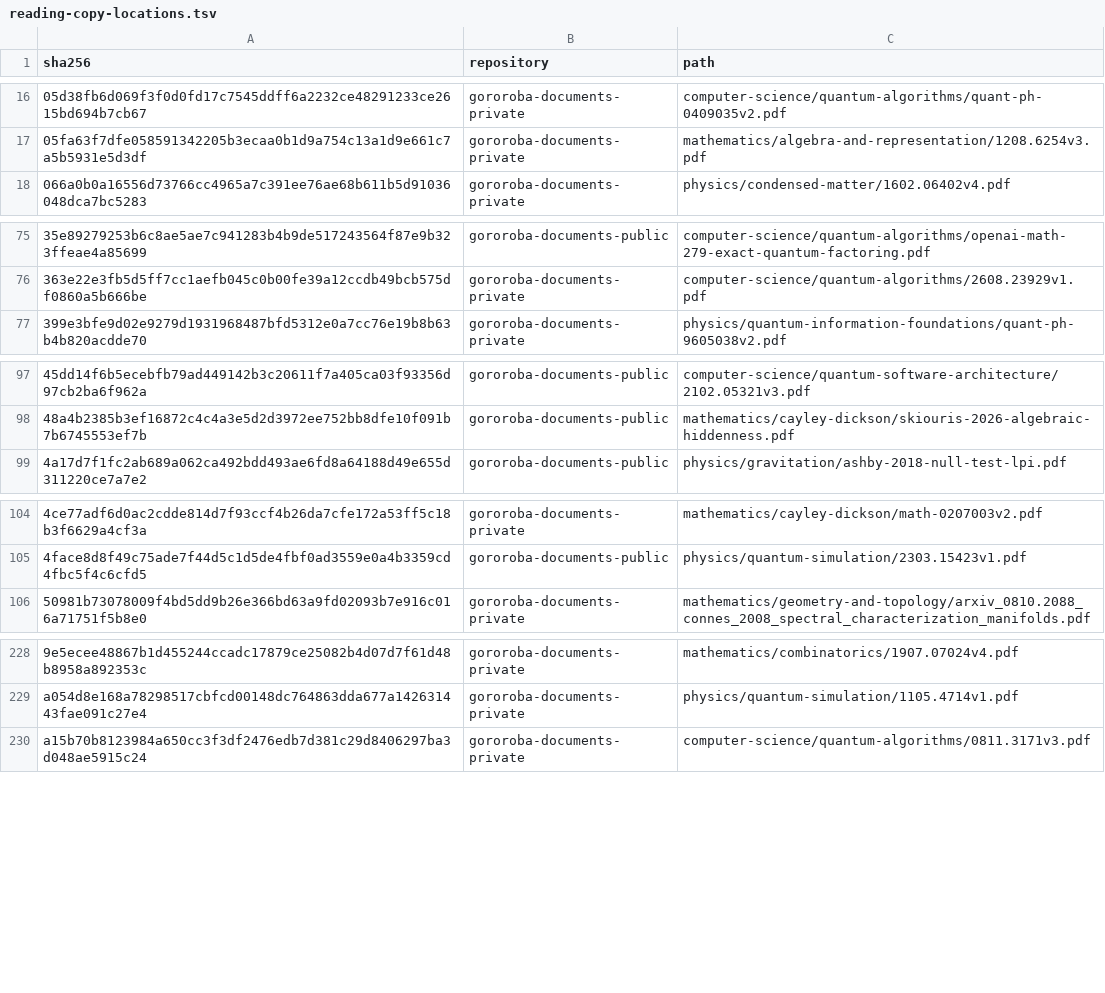
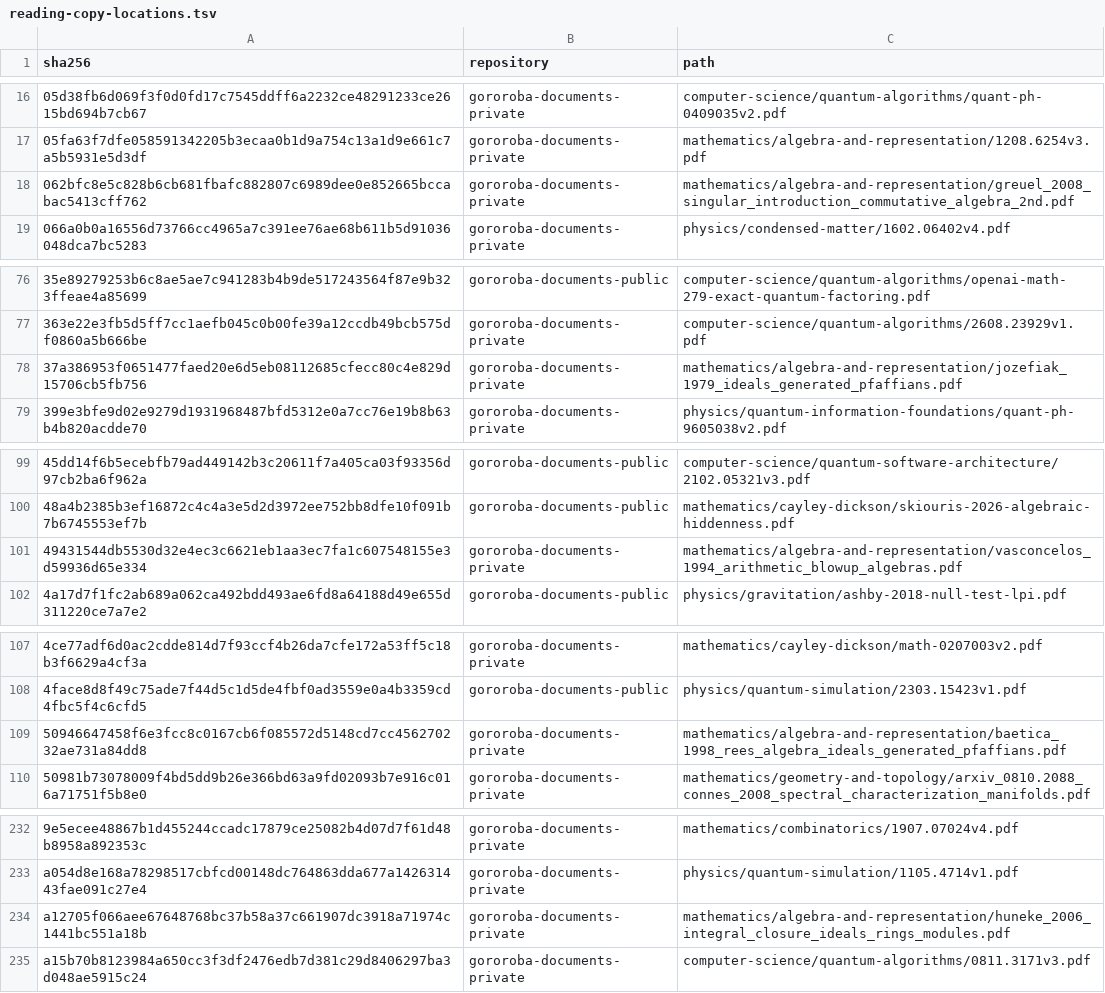
Before and after one commit to Oichkatzelesfrettschen/gororoba-quantum, a TSV file: docs/sources/reading-copy-locations.tsv, drawn as a sheet; only a part is shown, gaps mark what is left out.

Commit message:
sources: register five works behind the Rees fiber-cone method
Huneke and Swanson (Rees algebra as R[T] modulo the forms vanishing on
the generators, p. 110; fiber cone and analytic spread, pp. 100 and
161-162; blowup, Section 5.6), Vasconcelos (the sequence from the
symmetric algebra to the Rees algebra and its torsion kernel over a
domain, p. 196; the special fiber, p. 100), Greuel and Pfister
(saturation and elimination by a standard basis, pp. 81-84; Theorem
7.5.1 on the flat family of the weighted homogenization, p. 404),
Baetica 1998 and Jozefiak-Pragacz 1979 on ideals of Pfaffians. Each
note names the pages read and what the source does not state.
docs/verify_sources.py verifies 362 external PDF records.

```diff
--- a/docs/sources/reading-copy-locations.tsv
+++ b/docs/sources/reading-copy-locations.tsv
@@ -17,2 +17,3 @@ sha256	repository	path
 05fa63f7dfe058591342205b3ecaa0b1d9a754c13a1d9e661c7a5b5931e5d3df	gororoba-documents-private	mathematics/algebra-and-representation/1208.6254v3.pdf
+062bfc8e5c828b6cb681fbafc882807c6989dee0e852665bccabac5413cff762	gororoba-documents-private	mathematics/algebra-and-representation/greuel_2008_singular_introduction_commutative_algebra_2nd.pdf
 066a0b0a16556d73766cc4965a7c391ee76ae68b611b5d91036048dca7bc5283	gororoba-documents-private	physics/condensed-matter/1602.06402v4.pdf
@@ -76,2 +77,3 @@ sha256	repository	path
 363e22e3fb5d5ff7cc1aefb045c0b00fe39a12ccdb49bcb575df0860a5b666be	gororoba-documents-private	computer-science/quantum-algorithms/2608.23929v1.pdf
+37a386953f0651477faed20e6d5eb08112685cfecc80c4e829d15706cb5fb756	gororoba-documents-private	mathematics/algebra-and-representation/jozefiak_1979_ideals_generated_pfaffians.pdf
 399e3bfe9d02e9279d1931968487bfd5312e0a7cc76e19b8b63b4b820acdde70	gororoba-documents-private	physics/quantum-information-foundations/quant-ph-9605038v2.pdf
@@ -98,2 +100,3 @@ sha256	repository	path
 48a4b2385b3ef16872c4c4a3e5d2d3972ee752bb8dfe10f091b7b6745553ef7b	gororoba-documents-public	mathematics/cayley-dickson/skiouris-2026-algebraic-hiddenness.pdf
+49431544db5530d32e4ec3c6621eb1aa3ec7fa1c607548155e3d59936d65e334	gororoba-documents-private	mathematics/algebra-and-representation/vasconcelos_1994_arithmetic_blowup_algebras.pdf
 4a17d7f1fc2ab689a062ca492bdd493ae6fd8a64188d49e655d311220ce7a7e2	gororoba-documents-public	physics/gravitation/ashby-2018-null-test-lpi.pdf
@@ -105,2 +108,3 @@ sha256	repository	path
 4face8d8f49c75ade7f44d5c1d5de4fbf0ad3559e0a4b3359cd4fbc5f4c6cfd5	gororoba-documents-public	physics/quantum-simulation/2303.15423v1.pdf
+50946647458f6e3fcc8c0167cb6f085572d5148cd7cc456270232ae731a84dd8	gororoba-documents-private	mathematics/algebra-and-representation/baetica_1998_rees_algebra_ideals_generated_pfaffians.pdf
 50981b73078009f4bd5dd9b26e366bd63a9fd02093b7e916c016a71751f5b8e0	gororoba-documents-private	mathematics/geometry-and-topology/arxiv_0810.2088_connes_2008_spectral_characterization_manifolds.pdf
@@ -229,2 +233,3 @@ sha256	repository	path
 a054d8e168a78298517cbfcd00148dc764863dda677a142631443fae091c27e4	gororoba-documents-private	physics/quantum-simulation/1105.4714v1.pdf
+a12705f066aee67648768bc37b58a37c661907dc3918a71974c1441bc551a18b	gororoba-documents-private	mathematics/algebra-and-representation/huneke_2006_integral_closure_ideals_rings_modules.pdf
 a15b70b8123984a650cc3f3df2476edb7d381c29d8406297ba3d048ae5915c24	gororoba-documents-private	computer-science/quantum-algorithms/0811.3171v3.pdf
```
Also changed, not shown: 9 other files.
